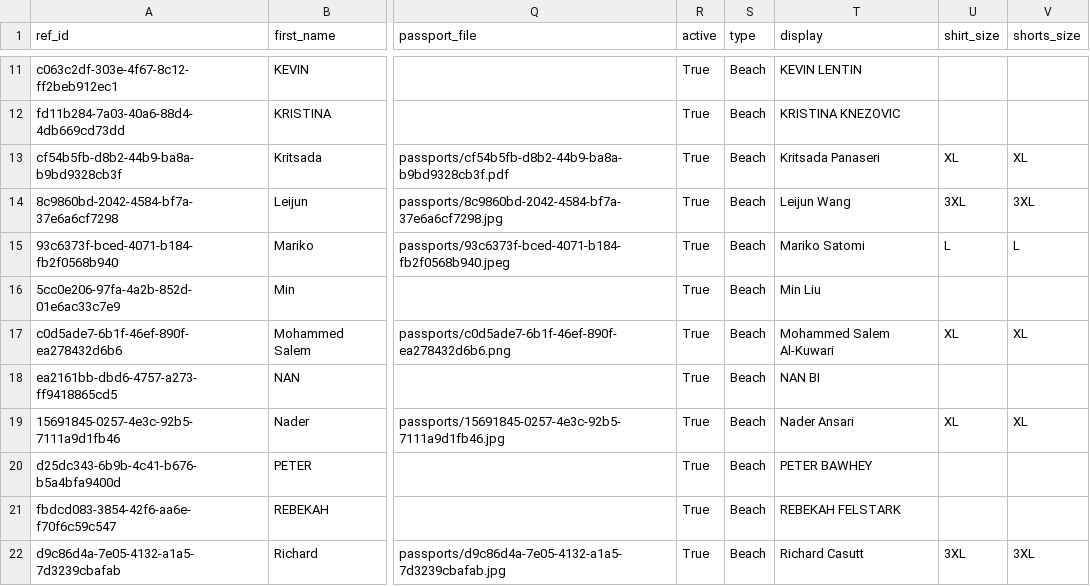
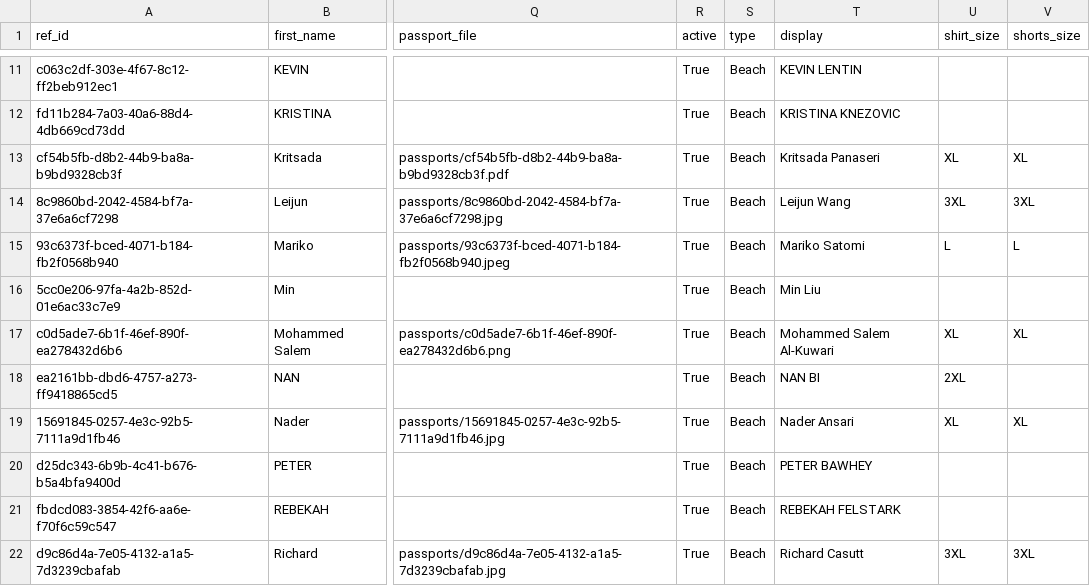
Before and after one commit to avcbeach/referee-database, a CSV file: data/referees.csv, drawn as a sheet; only a part is shown, gaps mark what is left out; the diff names each change by its address in the sheet, - before the commit and + after, or states it on an @@ line.

Commit message:
Update referees.csv via referee app

```diff
--- a/data/referees.csv
+++ b/data/referees.csv
-U18 (shirt_size): (empty)
+U18 (shirt_size): 2XL
```
